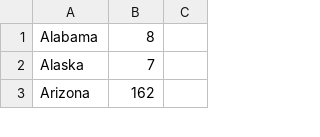
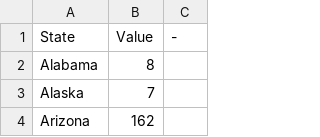
Before and after one commit to NMilind/HackNC2017, a CSV file: data/RaceHate.csv, drawn as a sheet; only a part is shown; the diff names each change by its address in the sheet, - before the commit and + after, or states it on an @@ line.

```diff
--- a/data/RaceHate.csv
+++ b/data/RaceHate.csv
+row 1: State | Value | -
```
Also changed, not shown: data/JobsByState.csv, data/LGBTHate.csv, 5 other files.
